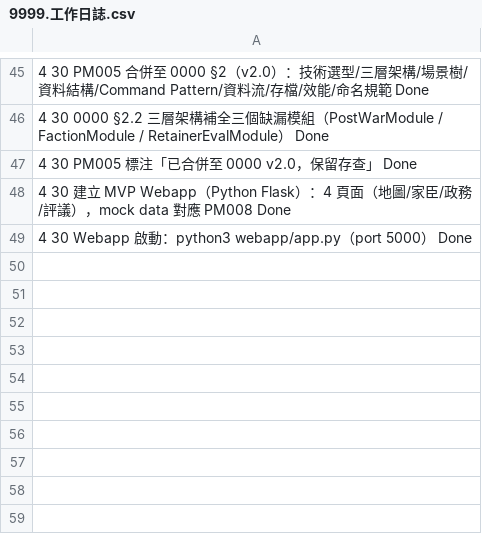
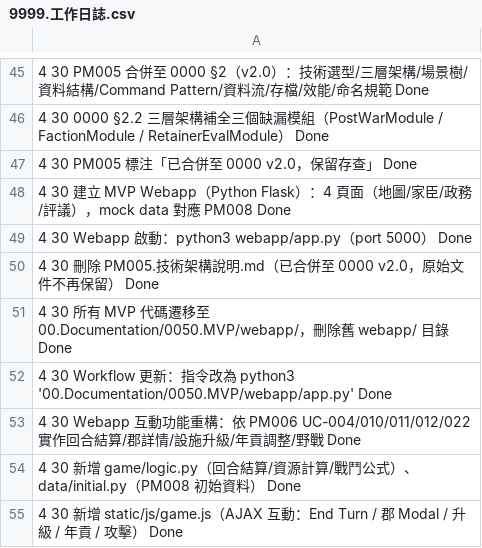
Before and after one commit to AustinLiao69/Project_Samurai_Warfare, a CSV file: 9999.工作日誌.csv, drawn as a sheet; only a part is shown, gaps mark what is left out; the diff names each change by its address in the sheet, - before the commit and + after, or states it on an @@ line.

```diff
--- a/9999.工作日誌.csv
+++ b/9999.工作日誌.csv
+row 50: 4 30 刪除 PM005.技術架構說明.md（已合併至 0000 v2.0，原始文件不再保留） Done
+row 51: 4 30 所有 MVP 代碼遷移至 00.Documentation/0050.MVP/webapp/，刪除舊 webapp/ 目錄 Done
+row 52: 4 30 Workflow 更新：指令改為 python3 '00.Documentation/0050.MVP/webapp/app.py' Done
+row 53: 4 30 Webapp 互動功能重構：依 PM006 UC-004/010/011/012/022 實作回合結算/郡詳情/設施升級/年貢調整/野戰 Done
+row 54: 4 30 新增 game/logic.py（回合結算/資源計算/戰鬥公式）、data/initial.py（PM008 初始資料） Done
+row 55: 4 30 新增 static/js/game.js（AJAX 互動：End Turn / 郡 Modal / 升級 / 年貢 / 攻擊） Done
```
Also changed, not shown: 24 other files.
